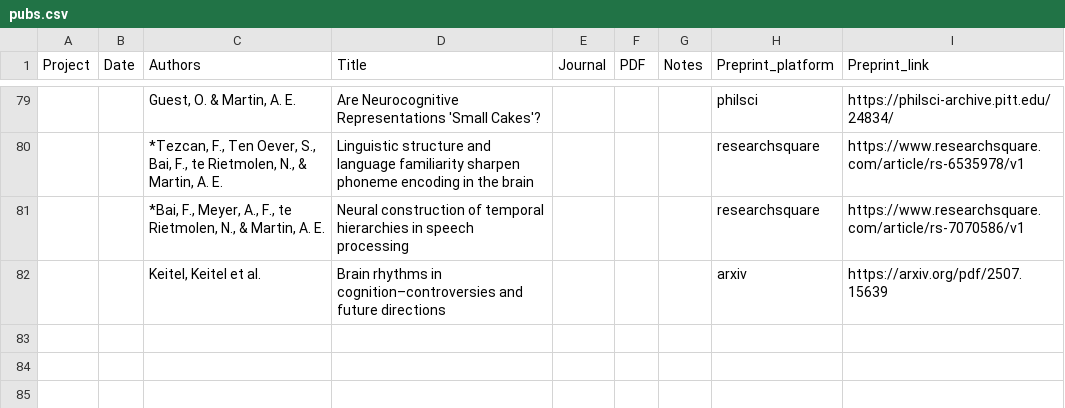
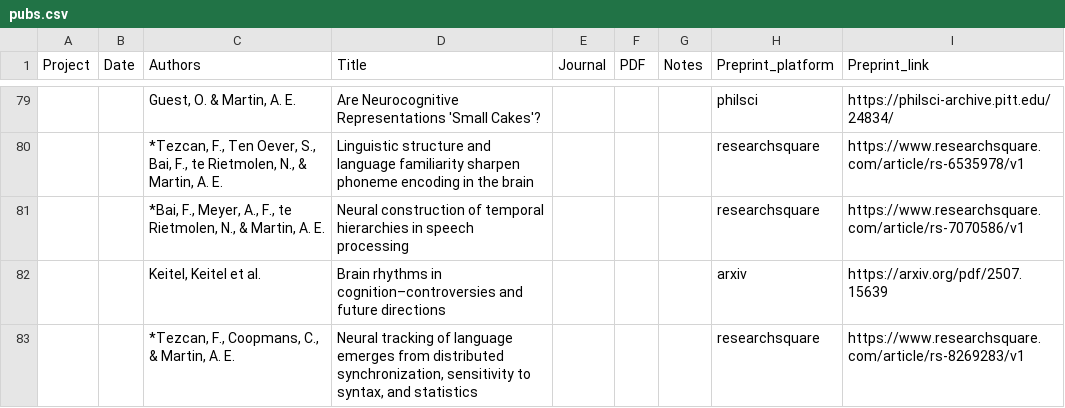
Before and after one commit to lacns/lacns.github.io, a CSV file: _data/pubs.csv, drawn as a sheet; only a part is shown, gaps mark what is left out; the diff names each change by its address in the sheet, - before the commit and + after, or states it on an @@ line.

Commit message:
add filiz preprint

```diff
--- a/_data/pubs.csv
+++ b/_data/pubs.csv
+row 83:  |  | *Tezcan, F., Coopmans, C., & Martin, A. E. | Neural tracking of language emerges from distributed synchronization, sensitivity to syntax, and statistics |  |  |  | researchsquare | https://www.researchsquare.com/article/rs-8269283/v1
```
